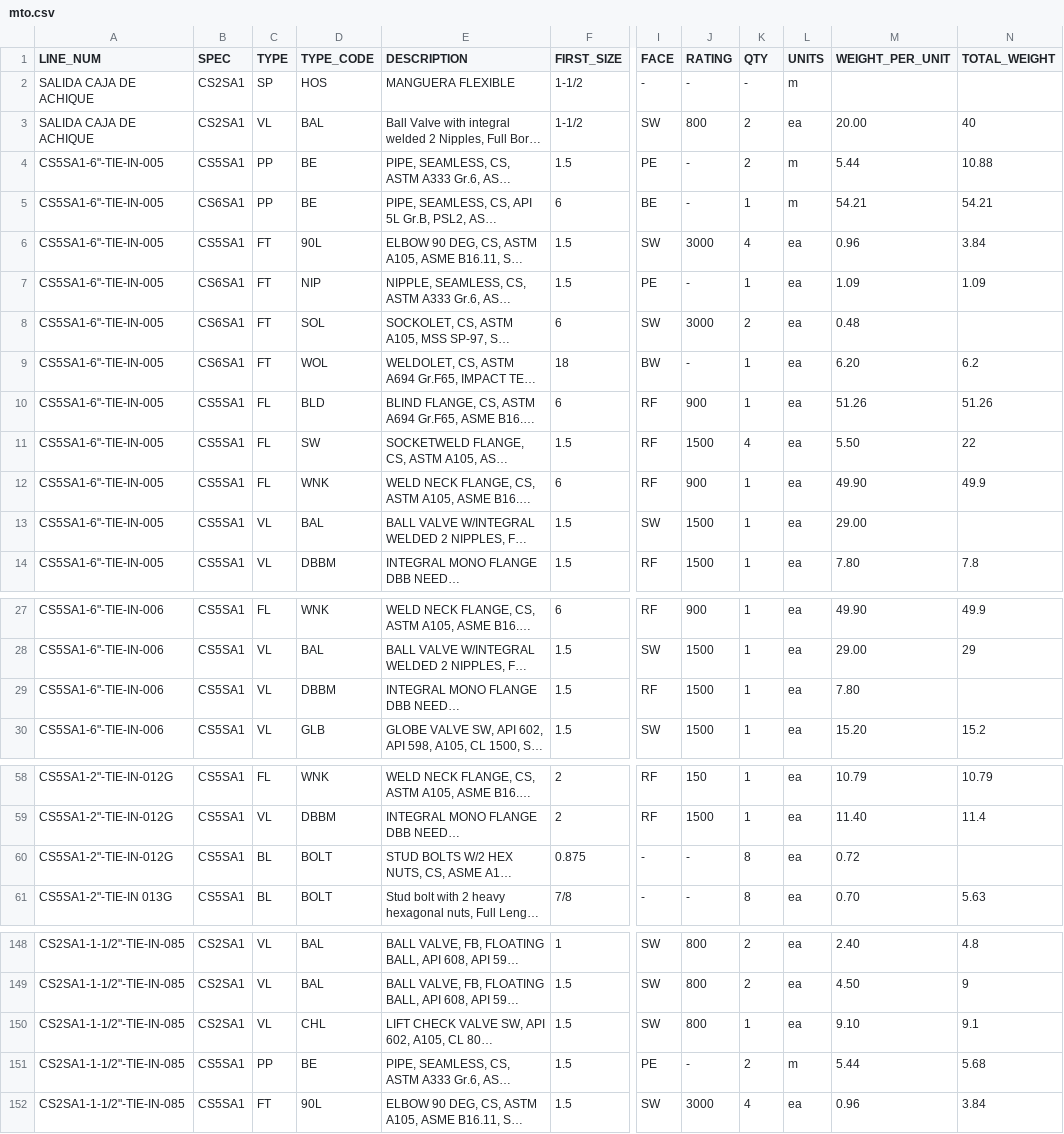
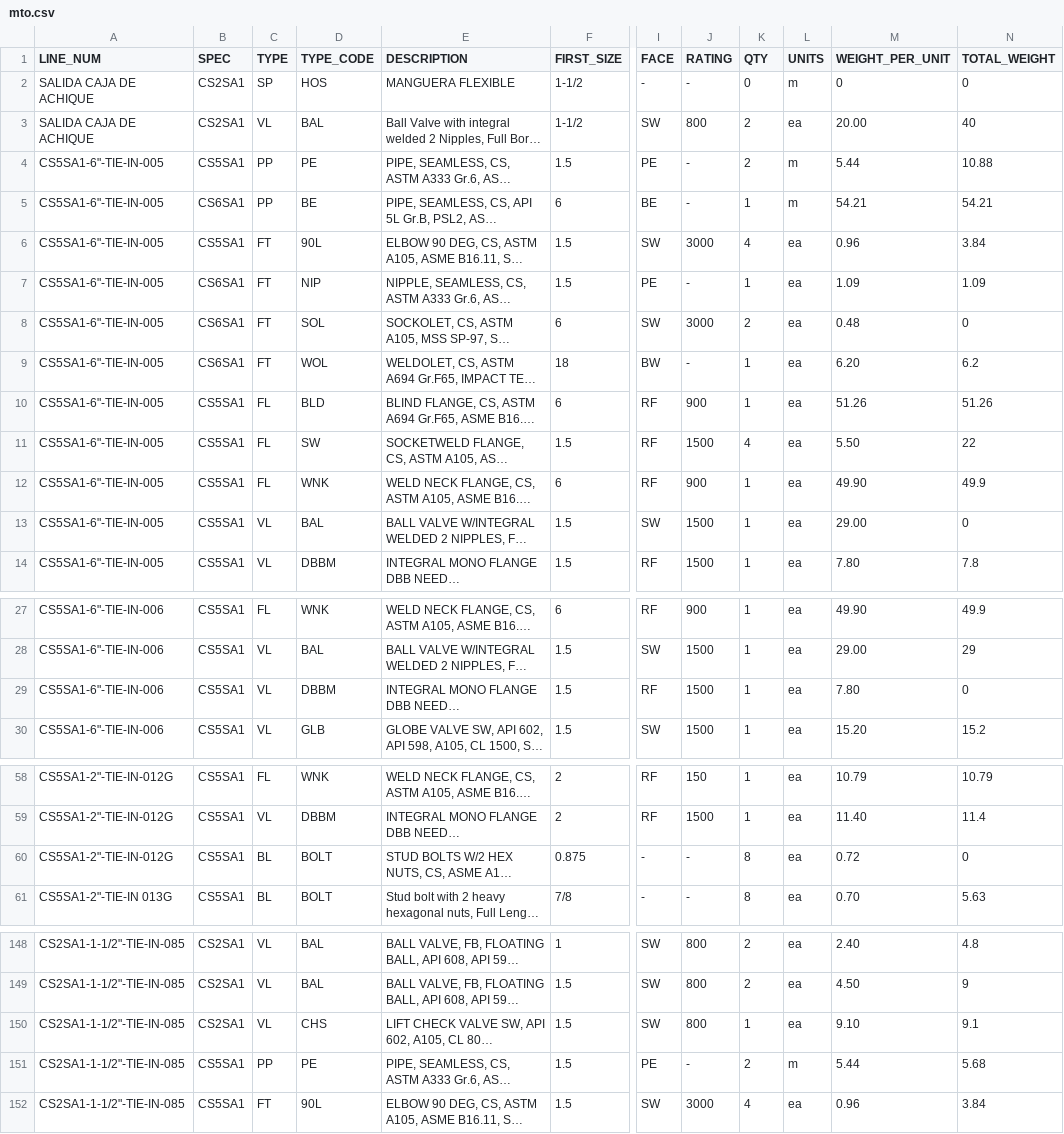
Before and after one commit to cdvalenzuelas/kent, a CSV file: mto.csv, drawn as a sheet; only a part is shown, gaps mark what is left out; long unchanged cells end in …; the diff covers the shown part only; the diff names each change by its address in the sheet, - before the commit and + after, or states it on an @@ line.

Commit message:
ARREGLO DE SPECS Y REPORTE

```diff
--- a/mto.csv
+++ b/mto.csv
-K2 (QTY): -
+K2 (QTY): 0
-M2 (WEIGHT_PER_UNIT): (empty)
+M2 (WEIGHT_PER_UNIT): 0
-N2 (TOTAL_WEIGHT): (empty)
+N2 (TOTAL_WEIGHT): 0
-D4 (TYPE_CODE): BE
+D4 (TYPE_CODE): PE
-N8 (TOTAL_WEIGHT): (empty)
+N8 (TOTAL_WEIGHT): 0
-N13 (TOTAL_WEIGHT): (empty)
+N13 (TOTAL_WEIGHT): 0
-N29 (TOTAL_WEIGHT): (empty)
+N29 (TOTAL_WEIGHT): 0
-N60 (TOTAL_WEIGHT): (empty)
+N60 (TOTAL_WEIGHT): 0
-D150 (TYPE_CODE): CHL
+D150 (TYPE_CODE): CHS
-D151 (TYPE_CODE): BE
+D151 (TYPE_CODE): PE
```
Also changed, not shown: 4 edited cells elsewhere in this file, 16 other files.
